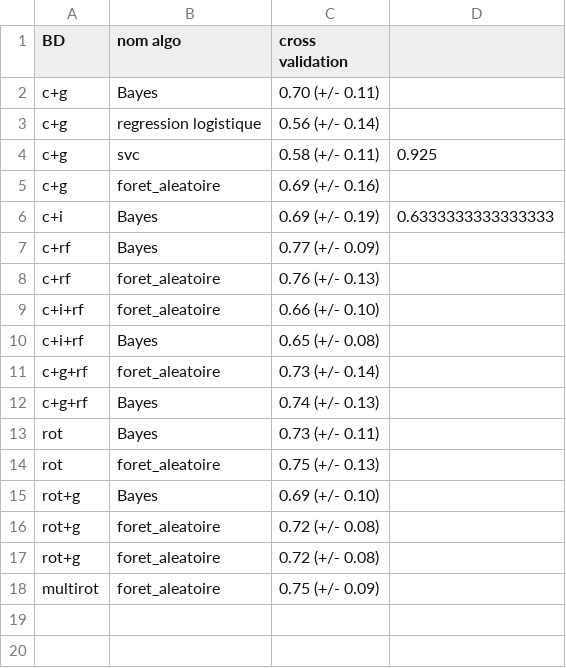
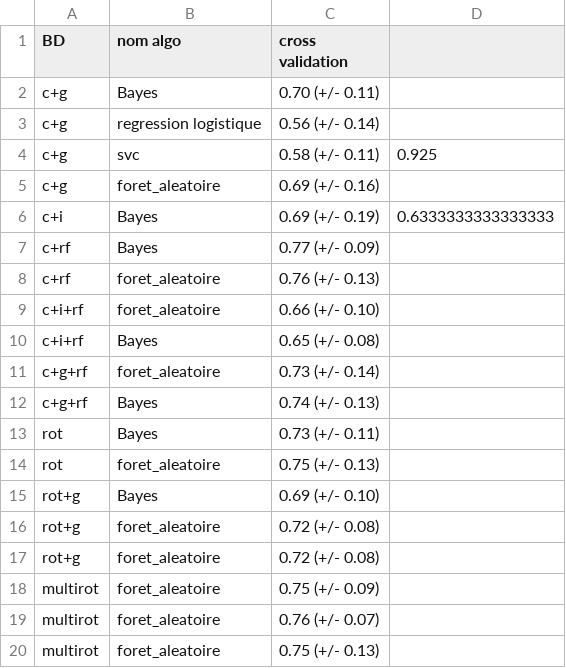
Before and after one commit to iriama/Apprentissage-Automatique, a CSV file: script/donnees.csv, drawn as a sheet.

```diff
--- a/script/donnees.csv
+++ b/script/donnees.csv
@@ -18 +18,3 @@ rot+g,foret_aleatoire,0.72 (+/- 0.08)
 multirot,foret_aleatoire,0.75 (+/- 0.09)
+multirot,foret_aleatoire,0.76 (+/- 0.07)
+multirot,foret_aleatoire,0.75 (+/- 0.13)
```
Also changed, not shown: 8 other files.
